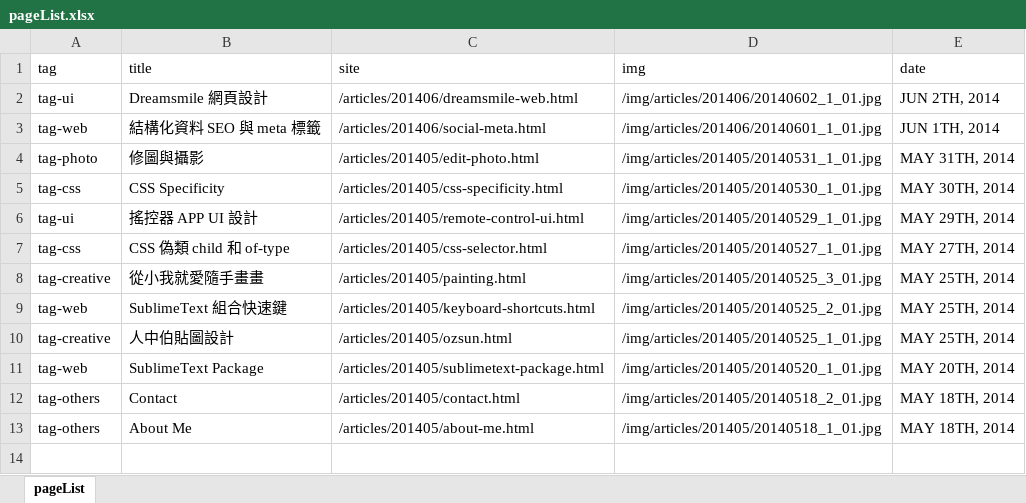
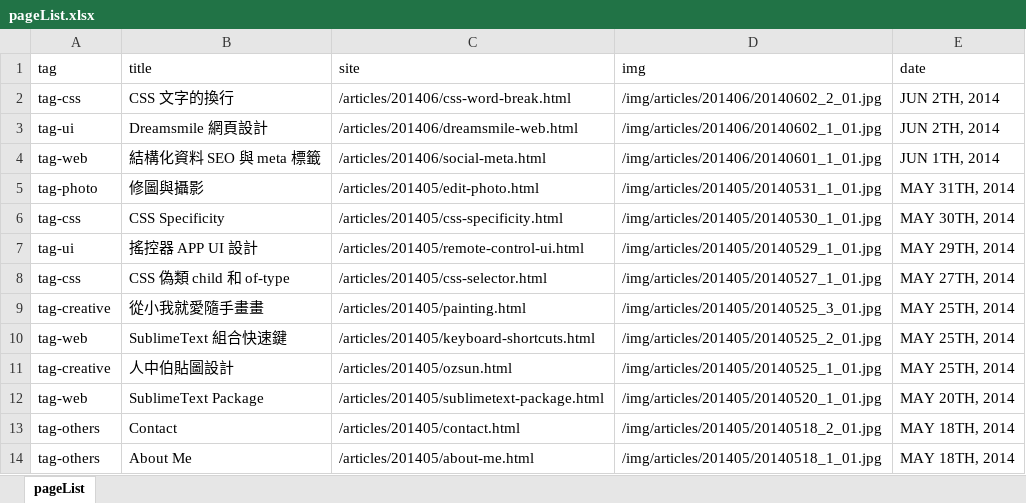
Before and after one commit to oxxostudio/oxxostudio.github.io, an Excel workbook: excel/pageList.xlsx, sheet pageList, drawn as a sheet; values as stored, in another font and other column widths than the file's, no borders; the diff names each change by its address in the sheet, - before the commit and + after, or states it on an @@ line.

Commit message:
add css-word-break.html

```diff
--- a/excel/pageList.xlsx (sheet pageList)
+++ b/excel/pageList.xlsx (sheet pageList)
+row 2: tag-css | CSS 文字的換行 | /articles/201406/css-word-break.html | /img/articles/201406/20140602_2_01.jpg | JUN 2TH, 2014
```
Also changed, not shown: 7 other files.
